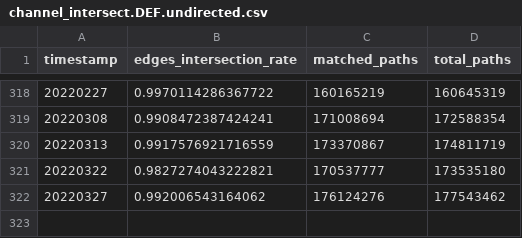
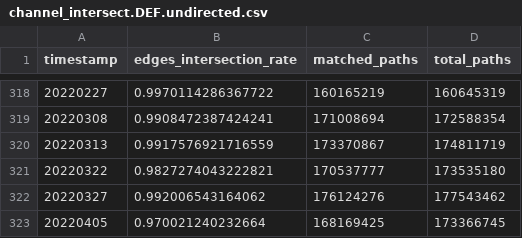
Before and after one commit to Ellariel/vlba, a CSV file: channel_intersect.DEF.undirected.csv, drawn as a sheet; only a part is shown, gaps mark what is left out; the diff names each change by its address in the sheet, - before the commit and + after, or states it on an @@ line.

Commit message:
UP

```diff
--- a/channel_intersect.DEF.undirected.csv
+++ b/channel_intersect.DEF.undirected.csv
+row 323: 20220405 | 0.970021240232664 | 168169425 | 173366745
```
